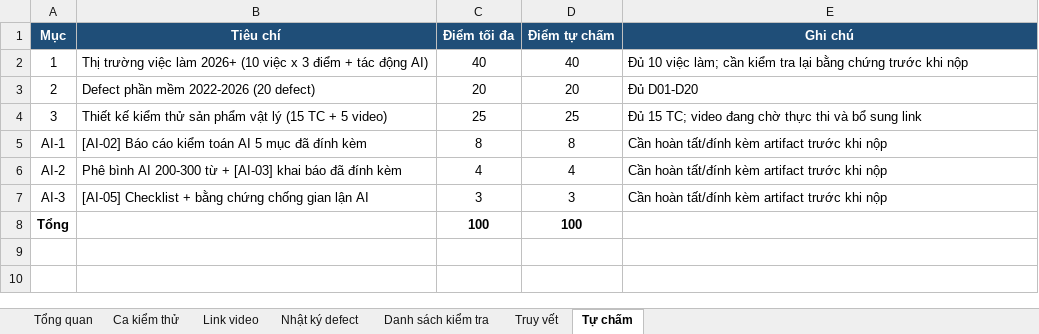
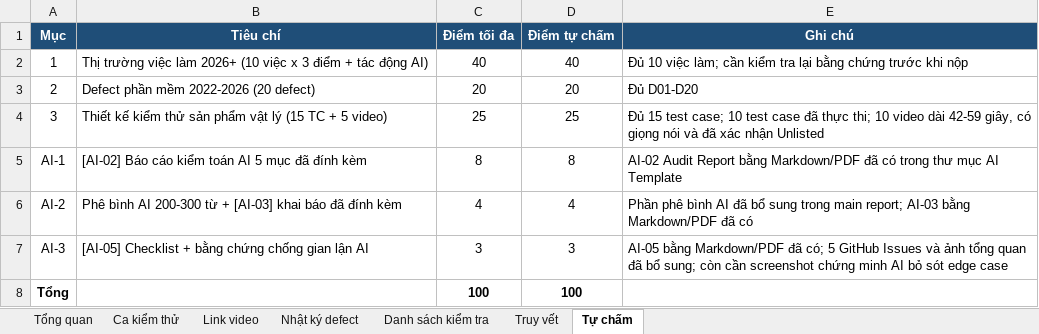
Before and after one commit to HuynhDucThinh/Software-Testing-HW01, an Excel workbook: HW01_Test_Cases_Checklist_Summary.xlsx, sheet Tự chấm, drawn as a sheet; values as stored, in another font and other column widths than the file's, no borders; table styles not drawn; the diff names each change by its address in the sheet, - before the commit and + after, or states it on an @@ line.

Commit message:
docs(testing): synchronize test results and defect tracking

```diff
--- a/HW01_Test_Cases_Checklist_Summary.xlsx (sheet Tự chấm)
+++ b/HW01_Test_Cases_Checklist_Summary.xlsx (sheet Tự chấm)
-E4 (Ghi chú): Đủ 15 TC; video đang chờ thực thi và bổ sung link
+E4 (Ghi chú): Đủ 15 test case; 10 test case đã thực thi; 10 video dài 42-59 giây, có giọng nói và đã xác nhận Unlisted
-E5 (Ghi chú): Cần hoàn tất/đính kèm artifact trước khi nộp
+E5 (Ghi chú): AI-02 Audit Report bằng Markdown/PDF đã có trong thư mục AI Template
-E6 (Ghi chú): Cần hoàn tất/đính kèm artifact trước khi nộp
+E6 (Ghi chú): Phần phê bình AI đã bổ sung trong main report; AI-03 bằng Markdown/PDF đã có
-E7 (Ghi chú): Cần hoàn tất/đính kèm artifact trước khi nộp
+E7 (Ghi chú): AI-05 bằng Markdown/PDF đã có; 5 GitHub Issues và ảnh tổng quan đã bổ sung; còn cần screenshot chứng minh AI bỏ sót edge case
```
Also changed, not shown: sheet Nhật ký defect, sheet Ca kiểm thử, sheet Link video, sheet Truy vết, sheet Danh sách kiểm tra, sheet Tổng quan.
